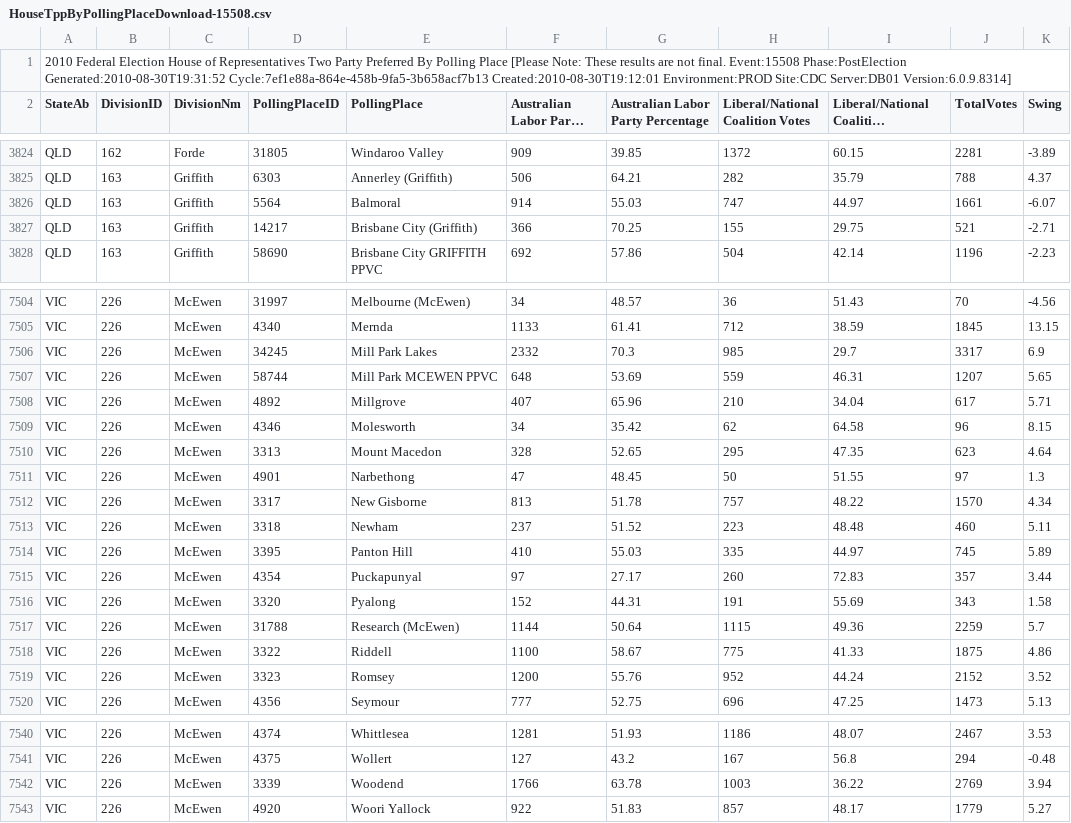
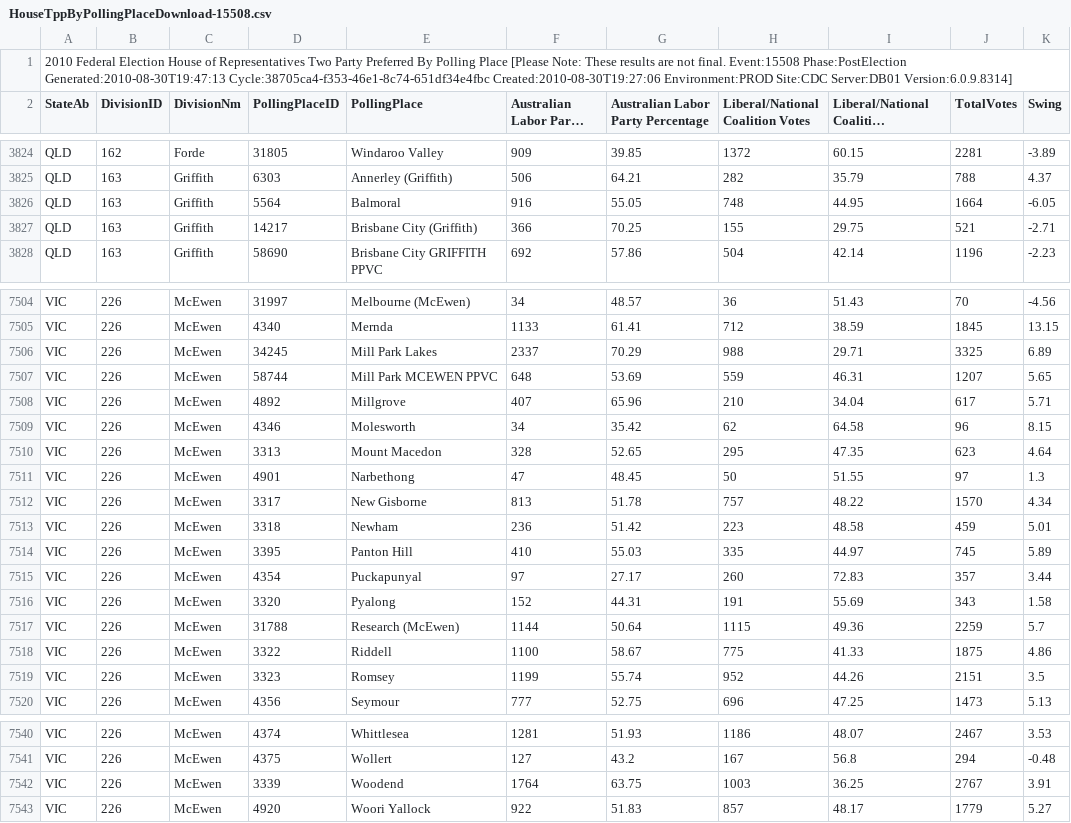
Before and after one commit to d1b/AustralianFederalElection2010CSV, a CSV file: HouseTppByPollingPlaceDownload-15508.csv, drawn as a sheet; only a part is shown, gaps mark what is left out; long unchanged cells end in …; the diff names each change by its address in the sheet, - before the commit and + after, or states it on an @@ line.

```diff
--- a/HouseTppByPollingPlaceDownload-15508.csv
+++ b/HouseTppByPollingPlaceDownload-15508.csv
-A1 (StateAb): …Event:15508 Phase:PostElection Generated:2010-08-30T19:31:52 Cycle:7ef1e88a-864e-458b-9fa5-3b658acf7b13 Created:2010-08-30T19:12:01 Environment:PROD Site:CDC…
+A1 (StateAb): …Event:15508 Phase:PostElection Generated:2010-08-30T19:47:13 Cycle:38705ca4-f353-46e1-8c74-651df34e4fbc Created:2010-08-30T19:27:06 Environment:PROD Site:CDC…
-F3826 (Australian Labor Party Votes): 914
+F3826 (Australian Labor Party Votes): 916
-G3826: 55.03
+G3826: 55.05
-H3826 (Liberal/National Coalition Votes): 747
+H3826 (Liberal/National Coalition Votes): 748
-I3826: 44.97
+I3826: 44.95
-J3826 (TotalVotes): 1661
+J3826 (TotalVotes): 1664
-K3826 (Swing): -6.07
+K3826 (Swing): -6.05
-F7506 (Australian Labor Party Votes): 2332
+F7506 (Australian Labor Party Votes): 2337
-G7506: 70.3
+G7506: 70.29
-H7506 (Liberal/National Coalition Votes): 985
+H7506 (Liberal/National Coalition Votes): 988
-I7506: 29.7
+I7506: 29.71
-J7506 (TotalVotes): 3317
+J7506 (TotalVotes): 3325
-K7506 (Swing): 6.9
+K7506 (Swing): 6.89
-F7513 (Australian Labor Party Votes): 237
+F7513 (Australian Labor Party Votes): 236
-G7513: 51.52
+G7513: 51.42
-I7513: 48.48
+I7513: 48.58
-J7513 (TotalVotes): 460
+J7513 (TotalVotes): 459
-K7513 (Swing): 5.11
+K7513 (Swing): 5.01
-F7519 (Australian Labor Party Votes): 1200
+F7519 (Australian Labor Party Votes): 1199
-G7519: 55.76
+G7519: 55.74
-I7519: 44.24
+I7519: 44.26
-J7519 (TotalVotes): 2152
+J7519 (TotalVotes): 2151
-K7519 (Swing): 3.52
+K7519 (Swing): 3.5
-F7542 (Australian Labor Party Votes): 1766
+F7542 (Australian Labor Party Votes): 1764
-G7542: 63.78
+G7542: 63.75
-I7542: 36.22
+I7542: 36.25
-J7542 (TotalVotes): 2769
+J7542 (TotalVotes): 2767
-K7542 (Swing): 3.94
+K7542 (Swing): 3.91
```
Also changed, not shown: HouseCandidatesDownload-15508.csv, HouseDopByDivisionDownload-15508.csv, 32 other files.
